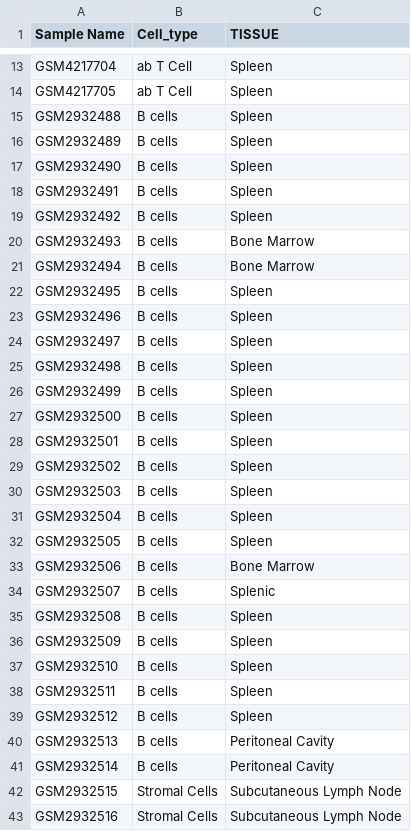
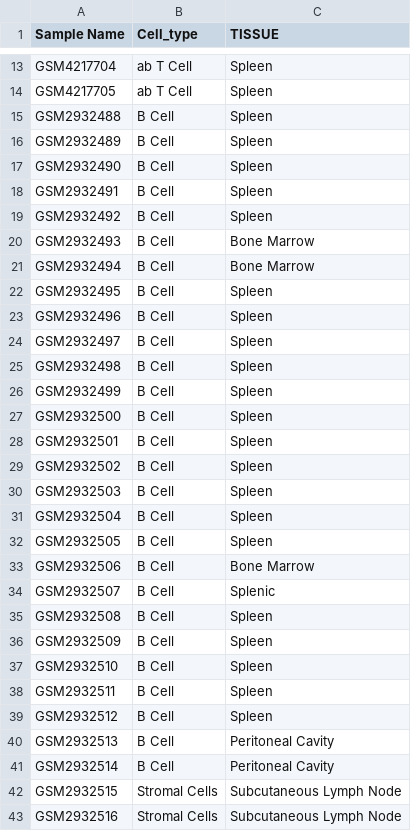
Before and after one commit to AlirezaDoustmohammadi/ligand.receptor.interaction, a CSV file: input/GSE109125/GSE109125_metadata.csv, drawn as a sheet; only a part is shown, gaps mark what is left out; the diff covers the shown part only.

Commit message:
cell types has been modified

```diff
--- a/input/GSE109125/GSE109125_metadata.csv
+++ b/input/GSE109125/GSE109125_metadata.csv
@@ -14,29 +14,29 @@ GSM4217704,ab T Cell,Spleen
 GSM4217705,ab T Cell,Spleen
-GSM2932488,B cells,Spleen
-GSM2932489,B cells,Spleen
-GSM2932490,B cells,Spleen
-GSM2932491,B cells,Spleen
-GSM2932492,B cells,Spleen
-GSM2932493,B cells,Bone Marrow
-GSM2932494,B cells,Bone Marrow
-GSM2932495,B cells,Spleen
-GSM2932496,B cells,Spleen
-GSM2932497,B cells,Spleen
-GSM2932498,B cells,Spleen
-GSM2932499,B cells,Spleen
-GSM2932500,B cells,Spleen
-GSM2932501,B cells,Spleen
-GSM2932502,B cells,Spleen
-GSM2932503,B cells,Spleen
-GSM2932504,B cells,Spleen
-GSM2932505,B cells,Spleen
-GSM2932506,B cells,Bone Marrow
-GSM2932507,B cells,Splenic
-GSM2932508,B cells,Spleen
-GSM2932509,B cells,Spleen
-GSM2932510,B cells,Spleen
-GSM2932511,B cells,Spleen
-GSM2932512,B cells,Spleen
-GSM2932513,B cells,Peritoneal Cavity
-GSM2932514,B cells,Peritoneal Cavity
+GSM2932488,B Cell,Spleen
+GSM2932489,B Cell,Spleen
+GSM2932490,B Cell,Spleen
+GSM2932491,B Cell,Spleen
+GSM2932492,B Cell,Spleen
+GSM2932493,B Cell,Bone Marrow
+GSM2932494,B Cell,Bone Marrow
+GSM2932495,B Cell,Spleen
+GSM2932496,B Cell,Spleen
+GSM2932497,B Cell,Spleen
+GSM2932498,B Cell,Spleen
+GSM2932499,B Cell,Spleen
+GSM2932500,B Cell,Spleen
+GSM2932501,B Cell,Spleen
+GSM2932502,B Cell,Spleen
+GSM2932503,B Cell,Spleen
+GSM2932504,B Cell,Spleen
+GSM2932505,B Cell,Spleen
+GSM2932506,B Cell,Bone Marrow
+GSM2932507,B Cell,Splenic
+GSM2932508,B Cell,Spleen
+GSM2932509,B Cell,Spleen
+GSM2932510,B Cell,Spleen
+GSM2932511,B Cell,Spleen
+GSM2932512,B Cell,Spleen
+GSM2932513,B Cell,Peritoneal Cavity
+GSM2932514,B Cell,Peritoneal Cavity
 GSM2932515,Stromal Cells,Subcutaneous Lymph Node
```
Also changed, not shown: 69 edited cells elsewhere in this file.
